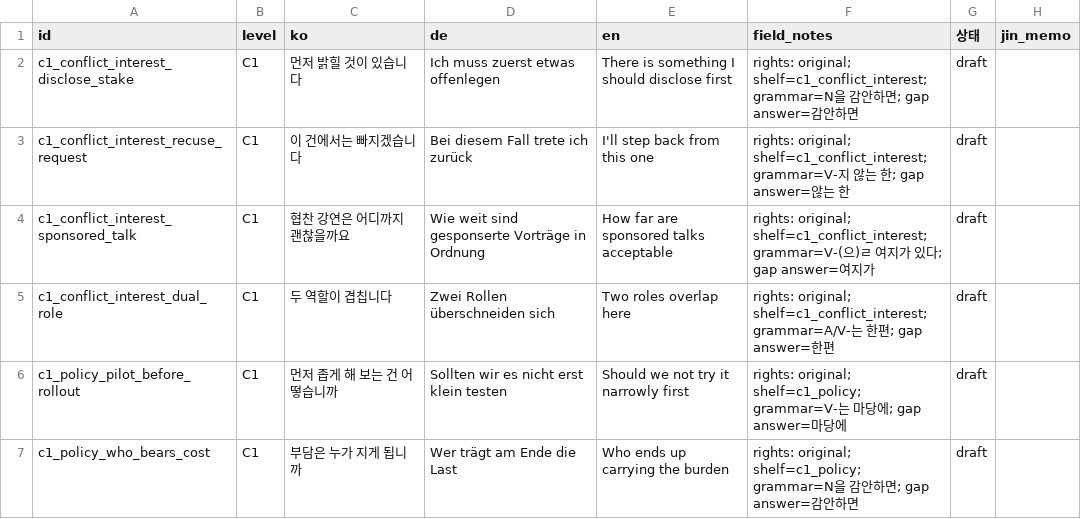
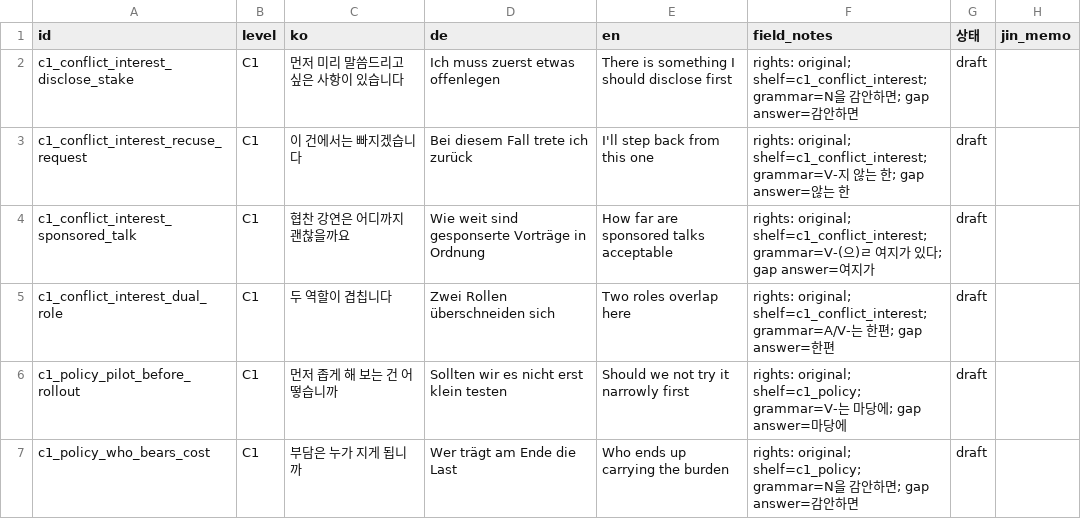
Before and after one commit to Sujin-Arin-DataWorld/ko_lernen_app, a CSV file: tools/content_factory/review/c1_batch15_scenarios.csv, drawn as a sheet; only a part is shown.

```diff
--- a/tools/content_factory/review/c1_batch15_scenarios.csv
+++ b/tools/content_factory/review/c1_batch15_scenarios.csv
@@ -1,3 +1,3 @@
 id,level,ko,de,en,field_notes,상태,jin_memo
-c1_conflict_interest_disclose_stake,C1,먼저 밝힐 것이 있습니다,Ich muss zuerst etwas offenlegen,There is something I should disclose first,rights: original; shelf=c1_conflict_interest; grammar=N을 감안하면; gap answer=감안하면,draft,
+c1_conflict_interest_disclose_stake,C1,먼저 미리 말씀드리고 싶은 사항이 있습니다,Ich muss zuerst etwas offenlegen,There is something I should disclose first,rights: original; shelf=c1_conflict_interest; grammar=N을 감안하면; gap answer=감안하면,draft,
 c1_conflict_interest_recuse_request,C1,이 건에서는 빠지겠습니다,Bei diesem Fall trete ich zurück,I'll step back from this one,rights: original; shelf=c1_conflict_interest; grammar=V-지 않는 한; gap answer=않는 한,draft,
```
Also changed, not shown: 3 other files.
